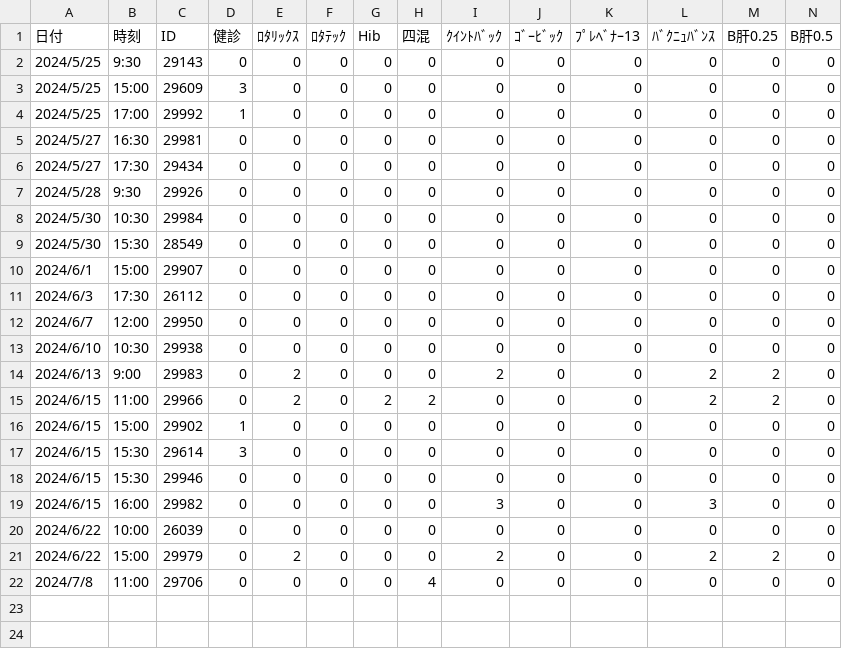
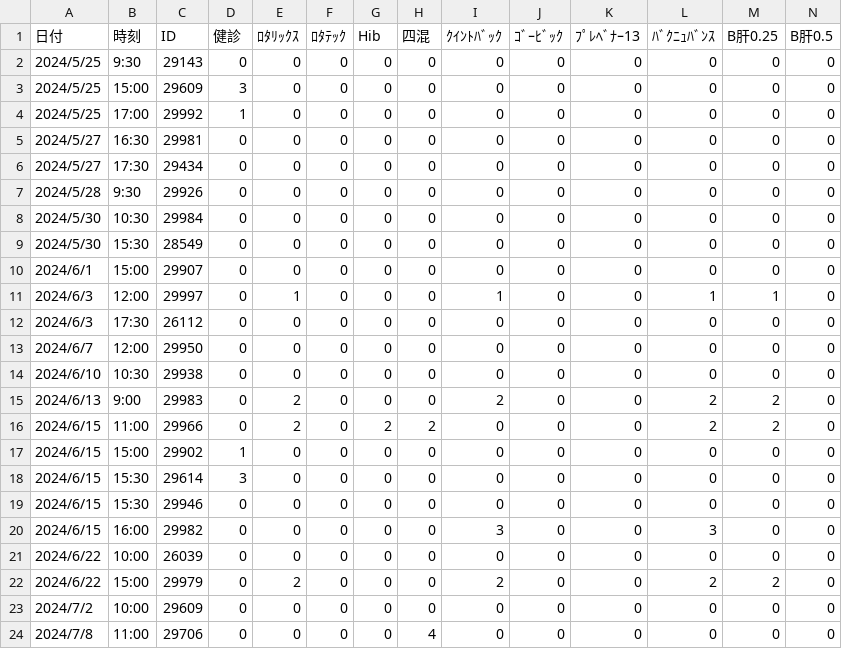
Before and after one commit to Daikie/NCPDA, a CSV file: js/inventory.csv, drawn as a sheet; only a part is shown; rows hold the shown columns only; the diff names each change by its address in the sheet, - before the commit and + after, or states it on an @@ line.

```diff
--- a/js/inventory.csv
+++ b/js/inventory.csv
+row 11: 2024/6/3 | 12:00 | 29997 | 0 | 1 | 0 | 0 | 0 | 1 | 0 | 0 | 1 | 1 | 0
+row 23: 2024/7/2 | 10:00 | 29609 | 0 | 0 | 0 | 0 | 0 | 0 | 0 | 0 | 0 | 0 | 0
```
Also changed, not shown: 1 other file.
